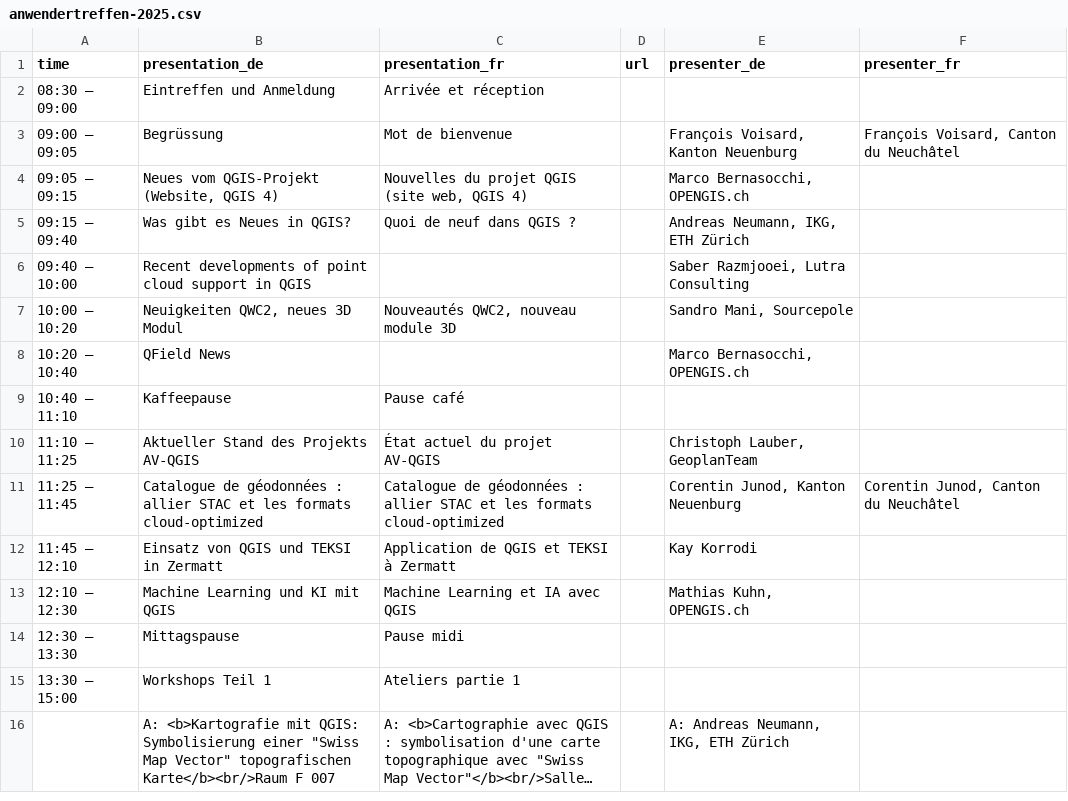
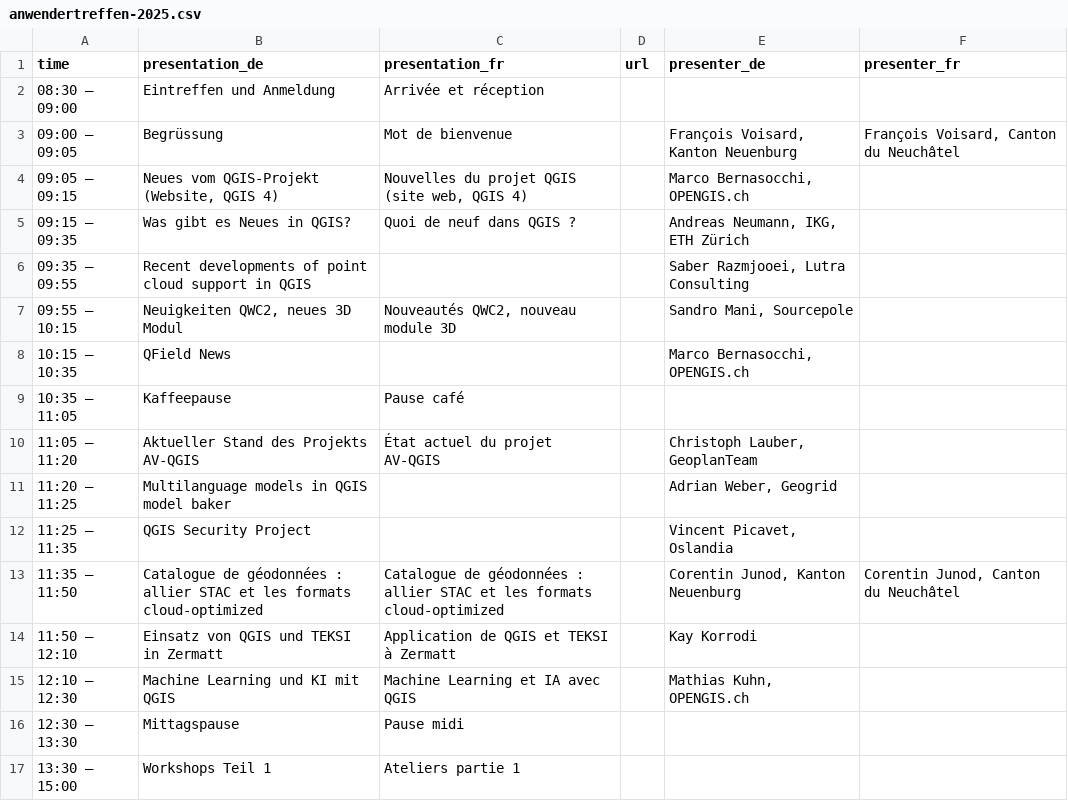
Before and after one commit to qgis-ch/qgis-ch-website, a CSV file: _data/anwendertreffen-2025.csv, drawn as a sheet; only a part is shown; the shorter side is filled out with more unchanged rows; long unchanged cells end in ….

Commit message:
Update anwendertreffen-2025.csv
Added 5min ModelBaker presentation and 10 min QGIS security project

```diff
--- a/_data/anwendertreffen-2025.csv
+++ b/_data/anwendertreffen-2025.csv
@@ -4,10 +4,12 @@
 "09:05 – 09:15","Neues vom QGIS-Projekt (Website, QGIS 4)","Nouvelles du projet QGIS (site web, QGIS 4)",,"Marco Bernasocchi, OPENGIS.ch",
-"09:15 – 09:40","Was gibt es Neues in QGIS?","Quoi de neuf dans QGIS ?",,"Andreas Neumann, IKG, ETH Zürich",
-"09:40 – 10:00","Recent developments of point cloud support in QGIS",,,"Saber Razmjooei, Lutra Consulting",
-"10:00 – 10:20","Neuigkeiten QWC2, neues 3D Modul","Nouveautés QWC2, nouveau module 3D",,"Sandro Mani, Sourcepole",
-"10:20 – 10:40","QField News",,,"Marco Bernasocchi, OPENGIS.ch",
-"10:40 – 11:10","Kaffeepause","Pause café",,,
-"11:10 – 11:25","Aktueller Stand des Projekts AV-QGIS","État actuel du projet AV-QGIS",,"Christoph Lauber, GeoplanTeam",
-"11:25 – 11:45","Catalogue de géodonnées : allier STAC et les formats cloud-optimized","Catalogue de géodonnées : allier STAC et les formats cloud-optimized ",,"Corentin Junod, Kanton Neuenburg","Corentin Junod, Canton du Neuchâtel"
-"11:45 – 12:10","Einsatz von QGIS und TEKSI in Zermatt","Application de QGIS et TEKSI à Zermatt",,"Kay Korrodi",
+"09:15 – 09:35","Was gibt es Neues in QGIS?","Quoi de neuf dans QGIS ?",,"Andreas Neumann, IKG, ETH Zürich",
+"09:35 – 09:55","Recent developments of point cloud support in QGIS",,,"Saber Razmjooei, Lutra Consulting",
+"09:55 – 10:15","Neuigkeiten QWC2, neues 3D Modul","Nouveautés QWC2, nouveau module 3D",,"Sandro Mani, Sourcepole",
+"10:15 – 10:35","QField News",,,"Marco Bernasocchi, OPENGIS.ch",
+"10:35 – 11:05","Kaffeepause","Pause café",,,
+"11:05 – 11:20","Aktueller Stand des Projekts AV-QGIS","État actuel du projet AV-QGIS",,"Christoph Lauber, GeoplanTeam",
+"11:20 – 11:25","Multilanguage models in QGIS model baker",,,"Adrian Weber, Geogrid",
+"11:25 – 11:35","QGIS Security Project",,,"Vincent Picavet, Oslandia",
+"11:35 – 11:50","Catalogue de géodonnées : allier STAC et les formats cloud-optimized","Catalogue de géodonnées : allier STAC et les formats cloud-optimized ",,"Corentin Junod, Kanton Neuenburg","Corentin Junod, Canton du Neuchâtel"
+"11:50 – 12:10","Einsatz von QGIS und TEKSI in Zermatt","Application de QGIS et TEKSI à Zermatt",,"Kay Korrodi",
 "12:10 – 12:30","Machine Learning und KI mit QGIS","Machine Learning et IA avec QGIS",,"Mathias Kuhn, OPENGIS.ch",
```
